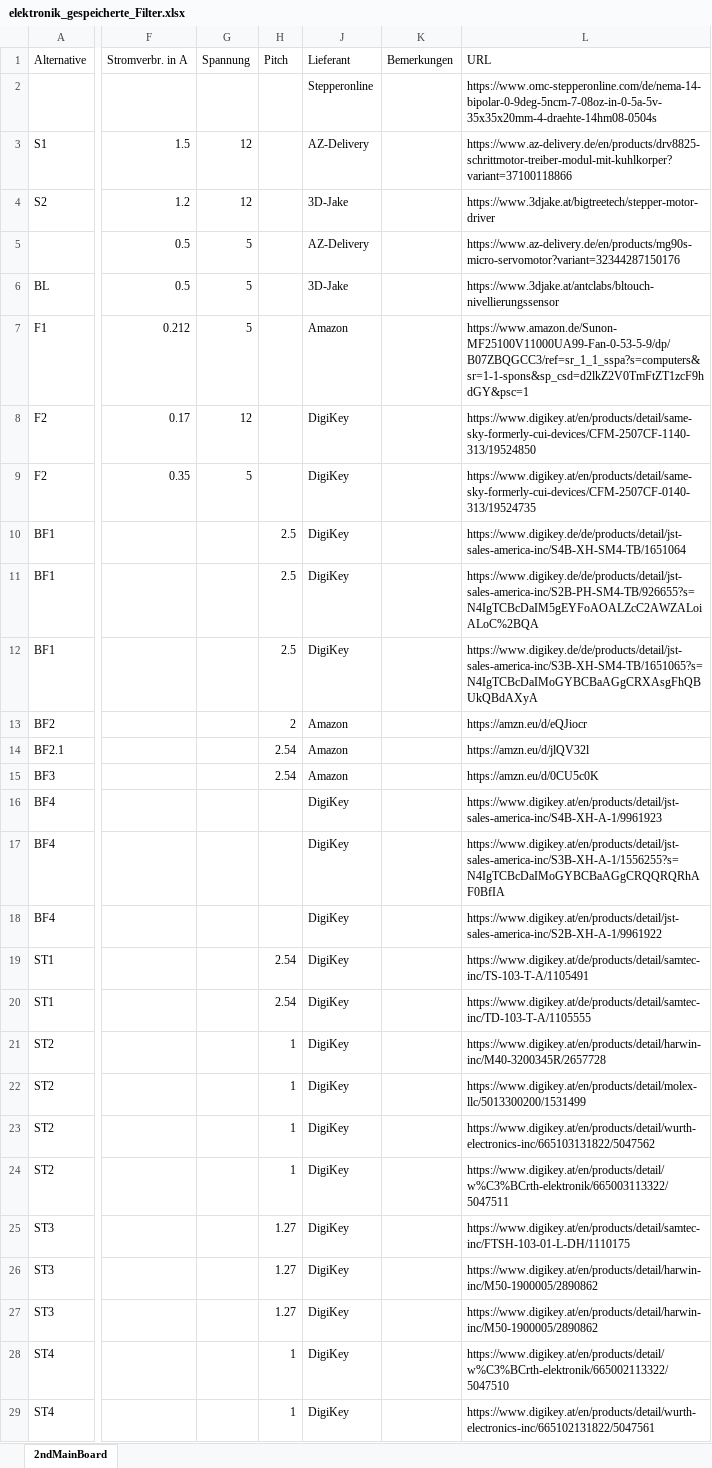
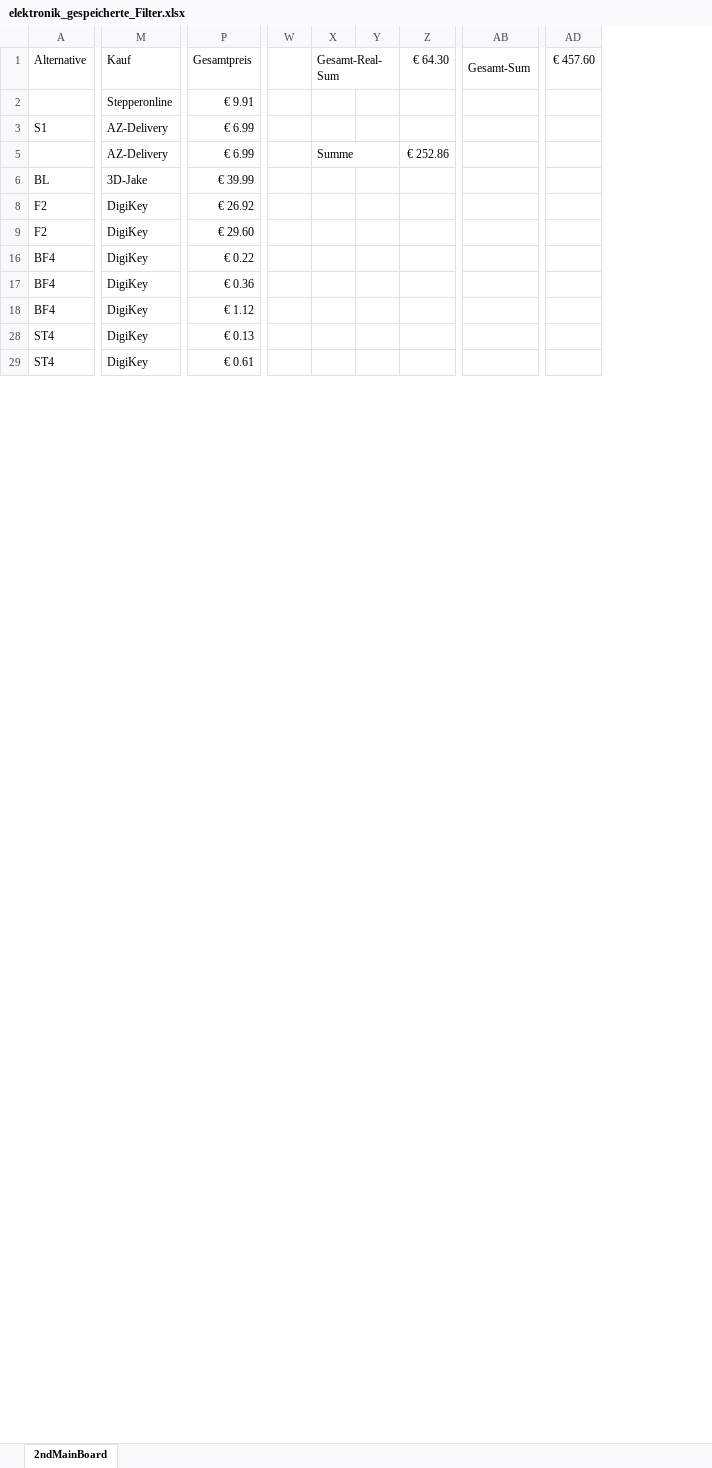
Before and after one commit to GodGotzi/fiberprinter-electronics, an Excel workbook: 2nd_mainboard_bom/elektronik_gespeicherte_Filter.xlsx, sheet 2ndMainBoard, drawn as a sheet; only a part is shown, gaps mark what is left out; values as stored, in another font and other column widths than the file's, no cell formats; conditional formats not drawn; removed rows and columns are numbered as before the commit, all else as after; rows hold the shown columns only; the diff covers the shown part only; the diff names each change by its address in the sheet, - before the commit and + after, or states it on an @@ line.

Commit message:
filter erneuert

```diff
--- a/2nd_mainboard_bom/elektronik_gespeicherte_Filter.xlsx (sheet 2ndMainBoard)
+++ b/2nd_mainboard_bom/elektronik_gespeicherte_Filter.xlsx (sheet 2ndMainBoard)
@@ column F (Stromverbr. in A) hidden, row 3: 1.5; rows 5-6: 0.5 | 0.5; rows 8-9: 0.17 | 0.35 @@
@@ column G (Spannung) hidden, row 3: 12; rows 5-6: 5 | 5; rows 8-9: 12 | 5 @@
@@ column H (Pitch) hidden, rows 28-29: 1 | 1 @@
@@ column K (Bemerkungen) hidden, empty @@
@@ column L (URL) hidden, rows 2-3: https://www.omc-stepperonline.com/de/nema-14-bipolar-0-9deg-5ncm-7-08oz-in-0-5a-5v-35x35x20mm-4-draehte-14hm08-0504s | https://www.az-delivery.de/en/products/drv8825-schrittmotor-treiber-modul-mit-kuhlkorper?variant=37100118866; rows 5-6: https://www.az-delivery.de/en/products/mg90s-micro-servomotor?variant=32344287150176 | https://www.3djake.at/antclabs/bltouch-nivellierungssensor; rows 8-9: https://www.digikey.at/en/products/detail/same-sky-formerly-cui-devices/CFM-2507CF-1140-313/19524850 | https://www.digikey.at/en/products/detail/same-sky-formerly-cui-devices/CFM-2507CF-0140-313/19524735; rows 16-18: https://www.digikey.at/en/products/detail/jst-sales-america-inc/S4B-XH-A-1/9961923 | https://www.digikey.at/en/products/detail/jst-sales-america-inc/S3B-XH-A-1/1556255?s=N4IgTCBcDaIMoGYBCBaAGgCRQQRQRhAF0BfIA | https://www.digikey.at/en/products/detail/jst-sales-america-inc/S2B-XH-A-1/9961922; rows 28-29: https://www.digikey.at/en/products/detail/w%C3%BCrth-elektronik/665002113322/5047510 | https://www.digikey.at/en/products/detail/wurth-electronics-inc/665102131822/5047561 @@
@@ column P (Gesamtpreis) unhidden, rows 2-29: € 9.91 | € 6.99 | € 6.99 | € 39.99 | € 26.92 | € 29.60 | € 0.22 | € 0.36 | € 1.12 | € 0.13 | € 0.61 @@
@@ column W unhidden, empty @@
@@ column X (Gesamt-Real-Sum) unhidden, row 5: Summe @@
@@ column Y unhidden, empty @@
@@ column Z (€ 64.30) unhidden, row 5: € 252.86 @@
@@ column AB (Gesamt-Sum) unhidden, empty @@
@@ column AD (€ 457.60) unhidden, empty @@
-M1: Lieferant
+M1: Kauf
-row 4: S2 | 1.2 | 12 |  | 3D-Jake |  | https://www.3djake.at/bigtreetech/stepper-motor-driver
-row 7: F1 | 0.212 | 5 |  | Amazon |  | https://www.amazon.de/Sunon-MF25100V11000UA99-Fan-0-53-5-9/dp/B07ZBQGCC3/ref=sr_1_1_sspa?s=computers&sr=1-1-spons&sp_csd=d2lkZ2V0TmFtZT1zcF9hdGY&psc=1
-row 10: BF1 |  |  | 2.5 | DigiKey |  | https://www.digikey.de/de/products/detail/jst-sales-america-inc/S4B-XH-SM4-TB/1651064
-row 11: BF1 |  |  | 2.5 | DigiKey |  | https://www.digikey.de/de/products/detail/jst-sales-america-inc/S2B-PH-SM4-TB/926655?s=N4IgTCBcDaIM5gEYFoAOALZcC2AWZALoiALoC%2BQA
-row 12: BF1 |  |  | 2.5 | DigiKey |  | https://www.digikey.de/de/products/detail/jst-sales-america-inc/S3B-XH-SM4-TB/1651065?s=N4IgTCBcDaIMoGYBCBaAGgCRXAsgFhQBUkQBdAXyA
-row 13: BF2 |  |  | 2 | Amazon |  | https://amzn.eu/d/eQJiocr
-row 14: BF2.1 |  |  | 2.54 | Amazon |  | https://amzn.eu/d/jlQV32l
-row 15: BF3 |  |  | 2.54 | Amazon |  | https://amzn.eu/d/0CU5c0K
-row 19: ST1 |  |  | 2.54 | DigiKey |  | https://www.digikey.at/de/products/detail/samtec-inc/TS-103-T-A/1105491
-row 20: ST1 |  |  | 2.54 | DigiKey |  | https://www.digikey.at/de/products/detail/samtec-inc/TD-103-T-A/1105555
-row 21: ST2 |  |  | 1 | DigiKey |  | https://www.digikey.at/en/products/detail/harwin-inc/M40-3200345R/2657728
-row 22: ST2 |  |  | 1 | DigiKey |  | https://www.digikey.at/en/products/detail/molex-llc/5013300200/1531499
-row 23: ST2 |  |  | 1 | DigiKey |  | https://www.digikey.at/en/products/detail/wurth-electronics-inc/665103131822/5047562
-row 24: ST2 |  |  | 1 | DigiKey |  | https://www.digikey.at/en/products/detail/w%C3%BCrth-elektronik/665003113322/5047511
-row 25: ST3 |  |  | 1.27 | DigiKey |  | https://www.digikey.at/en/products/detail/samtec-inc/FTSH-103-01-L-DH/1110175
-row 26: ST3 |  |  | 1.27 | DigiKey |  | https://www.digikey.at/en/products/detail/harwin-inc/M50-1900005/2890862
-row 27: ST3 |  |  | 1.27 | DigiKey |  | https://www.digikey.at/en/products/detail/harwin-inc/M50-1900005/2890862
```
Also changed, not shown: 21 removed rows, 2 added columns and 32 edited cells elsewhere in this sheet, cell formats, formulas that keep their value, hidden cells.
